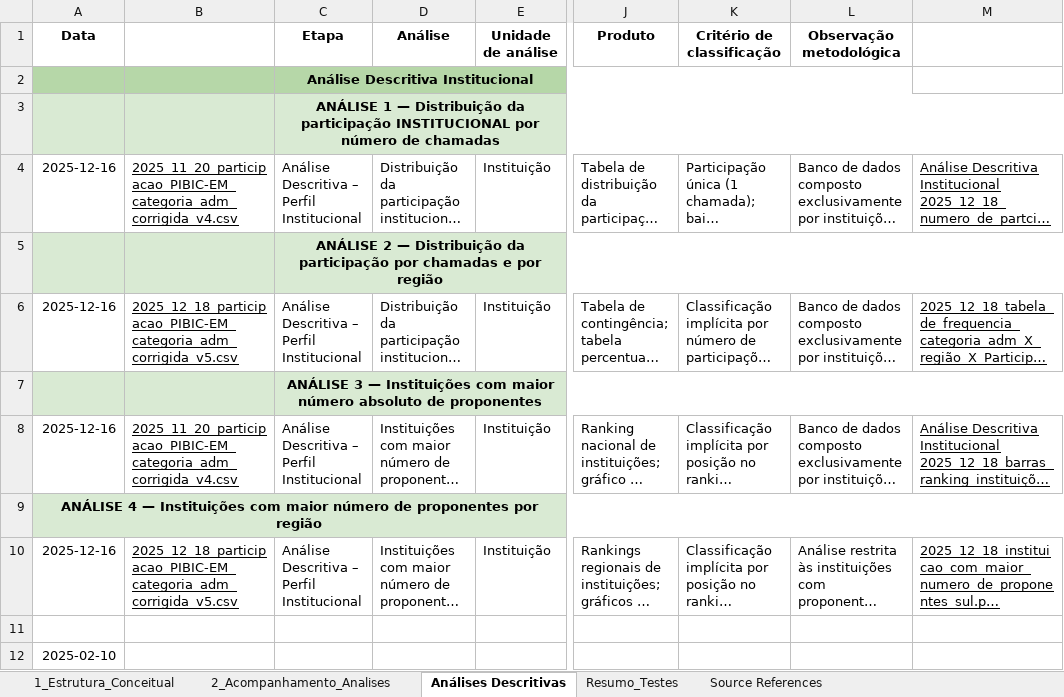
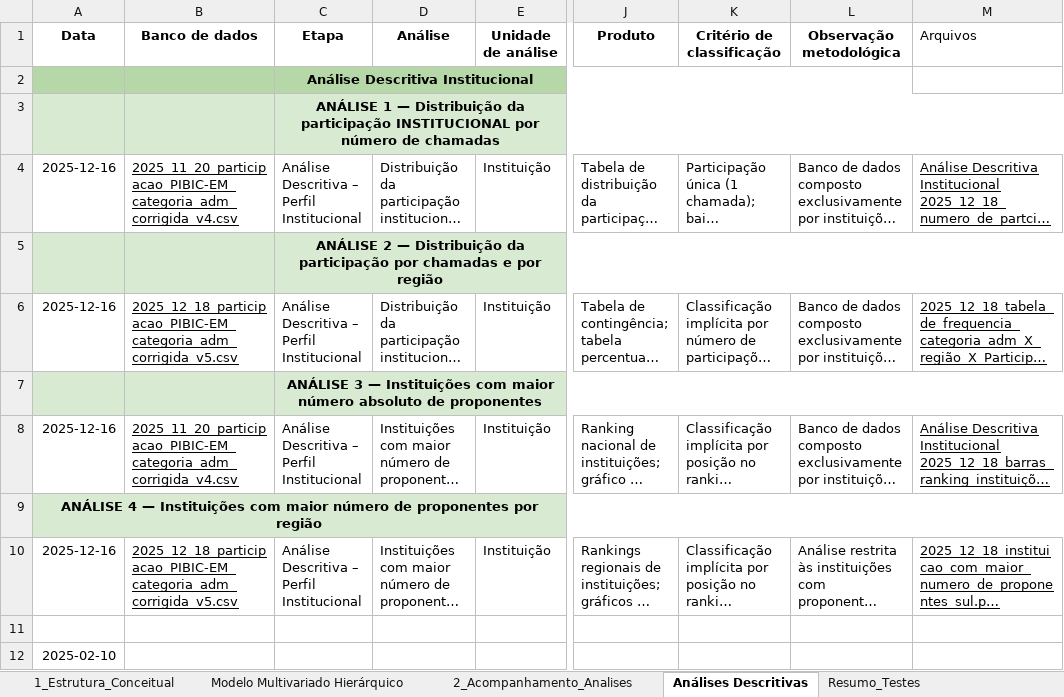
Before and after one commit to tiago15anjos/Novo_PIBIC-EM_Proponentes, an Excel workbook: 06_Roteiros_Estatis/Acompanhamento_Analises_PIBICEM.xlsx, sheet Análises Descritivas, drawn as a sheet; only a part is shown, gaps mark what is left out; long unchanged cells end in …; values as stored, in another font and other column widths than the file's, no borders; charts and pictures not drawn; the diff names each change by its address in the sheet, - before the commit and + after, or states it on an @@ line.

Commit message:
Reorganização do modelo hierárquico

```diff
--- a/06_Roteiros_Estatis/Acompanhamento_Analises_PIBICEM.xlsx (sheet Análises Descritivas)
+++ b/06_Roteiros_Estatis/Acompanhamento_Analises_PIBICEM.xlsx (sheet Análises Descritivas)
+sheet tab: Modelo Multivariado Hierárquico
-B1: (empty)
+B1: Banco de dados
-M1: (empty)
+M1: Arquivos
```
Also changed, not shown: charts or pictures.
